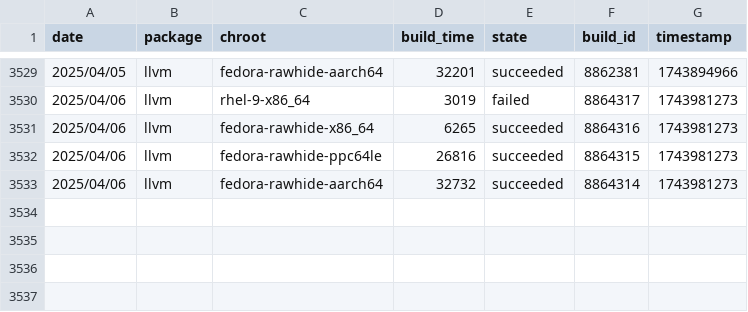
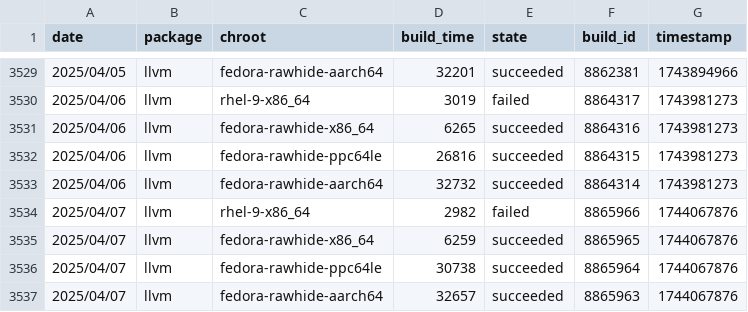
Before and after one commit to fedora-llvm-team/llvm-snapshots, a CSV file: build-stats-pgo.csv, drawn as a sheet; only a part is shown, gaps mark what is left out.

```diff
--- a/build-stats-pgo.csv
+++ b/build-stats-pgo.csv
@@ -3533 +3533,5 @@ date,package,chroot,build_time,state,build_id,timestamp
 2025/04/06,llvm,fedora-rawhide-aarch64,32732,succeeded,8864314,1743981273
+2025/04/07,llvm,rhel-9-x86_64,2982,failed,8865966,1744067876
+2025/04/07,llvm,fedora-rawhide-x86_64,6259,succeeded,8865965,1744067876
+2025/04/07,llvm,fedora-rawhide-ppc64le,30738,succeeded,8865964,1744067876
+2025/04/07,llvm,fedora-rawhide-aarch64,32657,succeeded,8865963,1744067876
```
Also changed, not shown: build-stats-big-merge.csv, 4 other files.
